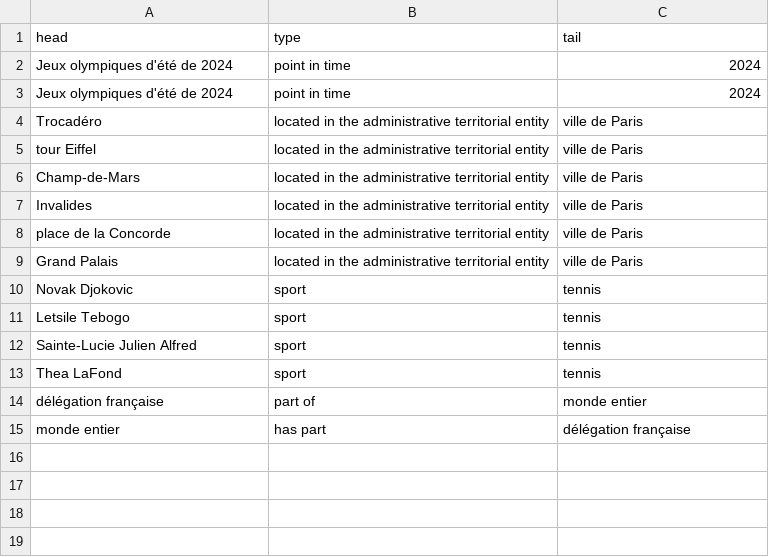
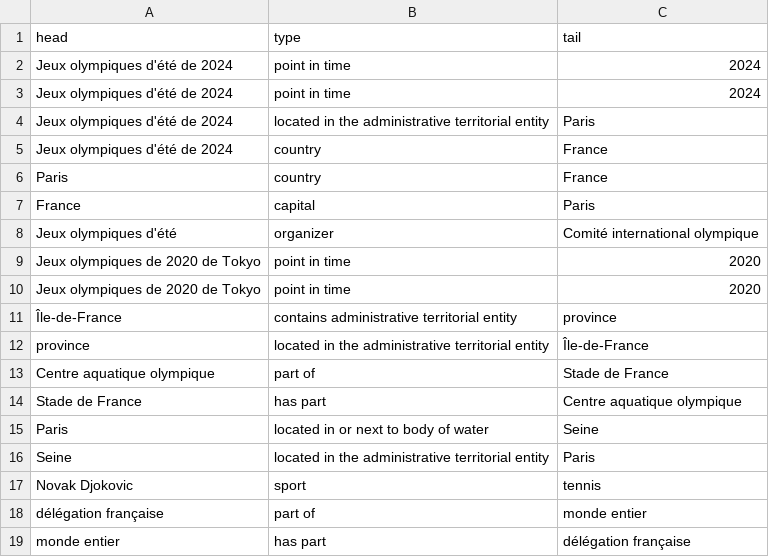
Before and after one commit to TimJuillet/ProjetJO, a CSV file: extractTexte/extracted_triplets.csv, drawn as a sheet.

Commit message:
datas

```diff
--- a/extractTexte/extracted_triplets.csv
+++ b/extractTexte/extracted_triplets.csv
@@ -3,12 +3,16 @@ Jeux olympiques d'été de 2024,point in time,2024
 Jeux olympiques d'été de 2024,point in time,2024
-Trocadéro,located in the administrative territorial entity,ville de Paris
-tour Eiffel,located in the administrative territorial entity,ville de Paris
-Champ-de-Mars,located in the administrative territorial entity,ville de Paris
-Invalides,located in the administrative territorial entity,ville de Paris
-place de la Concorde,located in the administrative territorial entity,ville de Paris
-Grand Palais,located in the administrative territorial entity,ville de Paris
+Jeux olympiques d'été de 2024,located in the administrative territorial entity,Paris
+Jeux olympiques d'été de 2024,country,France
+Paris,country,France
+France,capital,Paris
+Jeux olympiques d'été,organizer,Comité international olympique
+Jeux olympiques de 2020 de Tokyo,point in time,2020
+Jeux olympiques de 2020 de Tokyo,point in time,2020
+Île-de-France,contains administrative territorial entity,province
+province,located in the administrative territorial entity,Île-de-France
+Centre aquatique olympique,part of,Stade de France
+Stade de France,has part,Centre aquatique olympique
+Paris,located in or next to body of water,Seine
+Seine,located in the administrative territorial entity,Paris
 Novak Djokovic,sport,tennis
-Letsile Tebogo,sport,tennis
-Sainte-Lucie Julien Alfred,sport,tennis
-Thea LaFond,sport,tennis
 délégation française,part of,monde entier
```
Also changed, not shown: 12 other files.
